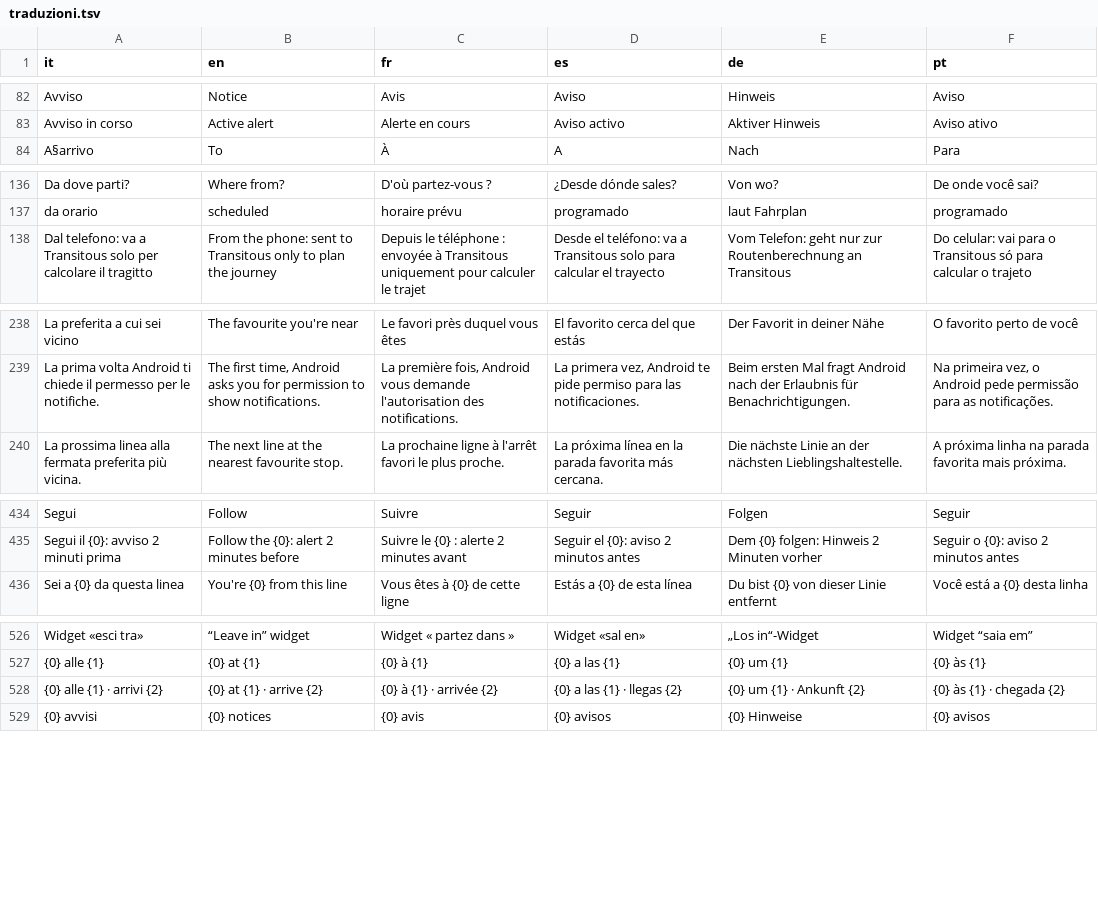
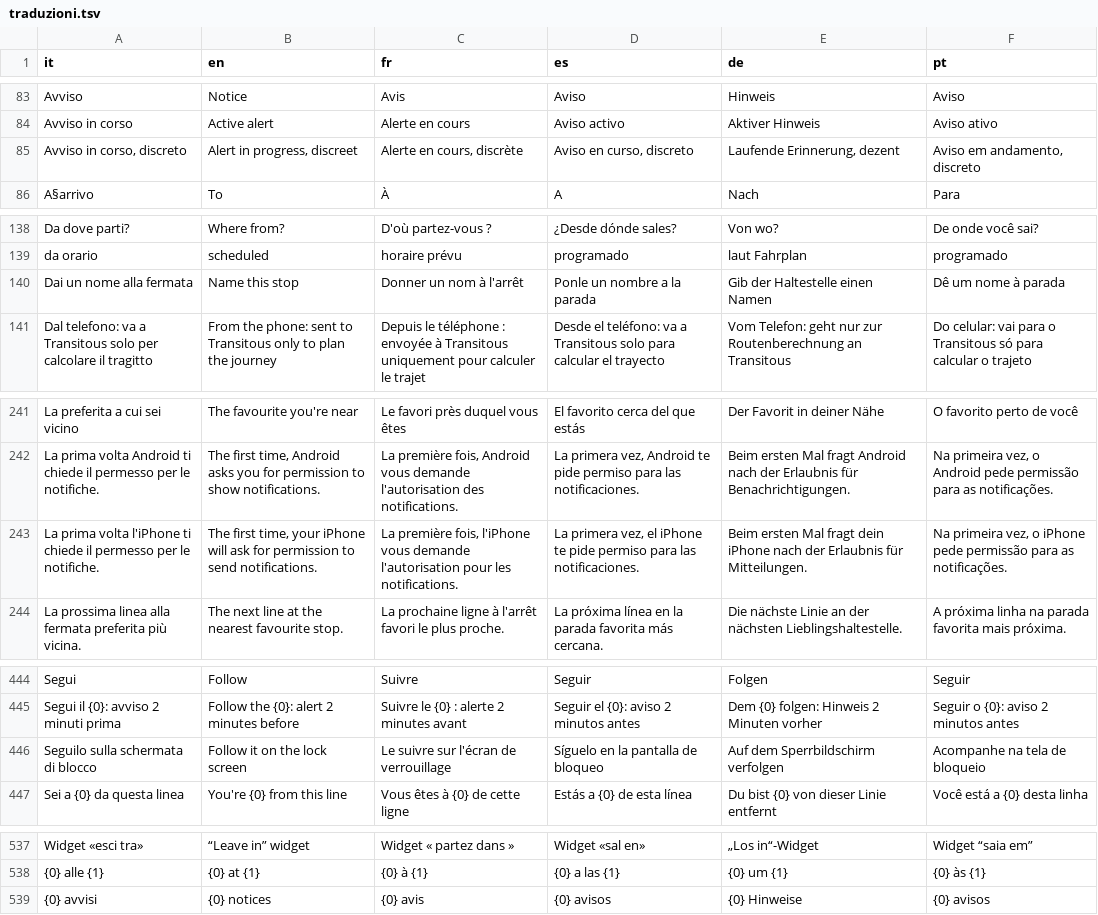
Before and after one commit to fz1101hub/Palina, a TSV file: motore/traduzioni.tsv, drawn as a sheet; only a part is shown, gaps mark what is left out; the diff covers the shown part only.

```diff
--- a/motore/traduzioni.tsv
+++ b/motore/traduzioni.tsv
@@ -83,2 +84,3 @@ Avviso	Notice	Avis	Aviso	Hinweis	Aviso
 Avviso in corso	Active alert	Alerte en cours	Aviso activo	Aktiver Hinweis	Aviso ativo
+Avviso in corso, discreto	Alert in progress, discreet	Alerte en cours, discrète	Aviso en curso, discreto	Laufende Erinnerung, dezent	Aviso em andamento, discreto
 A§arrivo	To	À	A	Nach	Para
@@ -137,2 +139,3 @@ Da dove parti?	Where from?	D'où partez-vous ?	¿Desde dónde sales?	Von wo?	De
 da orario	scheduled	horaire prévu	programado	laut Fahrplan	programado
+Dai un nome alla fermata	Name this stop	Donner un nom à l'arrêt	Ponle un nombre a la parada	Gib der Haltestelle einen Namen	Dê um nome à parada
 Dal telefono: va a Transitous solo per calcolare il tragitto	From the phone: sent to Transitous only to plan the journey	Depuis le téléphone : envoyée à Transitous uniquement pour calculer le trajet	Desde el teléfono: va a Transitous solo para calcular el trayecto	Vom Telefon: geht nur zur Routenberechnung an Transitous	Do celular: vai para o Transitous só para calcular o trajeto
@@ -239,2 +242,3 @@ La preferita a cui sei vicino	The favourite you're near	Le favori près duquel v
 La prima volta Android ti chiede il permesso per le notifiche.	The first time, Android asks you for permission to show notifications.	La première fois, Android vous demande l'autorisation des notifications.	La primera vez, Android te pide permiso para las notificaciones.	Beim ersten Mal fragt Android nach der Erlaubnis für Benachrichtigungen.	Na primeira vez, o Android pede permissão para as notificações.
+La prima volta l'iPhone ti chiede il permesso per le notifiche.	The first time, your iPhone will ask for permission to send notifications.	La première fois, l'iPhone vous demande l'autorisation pour les notifications.	La primera vez, el iPhone te pide permiso para las notificaciones.	Beim ersten Mal fragt dein iPhone nach der Erlaubnis für Mitteilungen.	Na primeira vez, o iPhone pede permissão para as notificações.
 La prossima linea alla fermata preferita più vicina.	The next line at the nearest favourite stop.	La prochaine ligne à l'arrêt favori le plus proche.	La próxima línea en la parada favorita más cercana.	Die nächste Linie an der nächsten Lieblingshaltestelle.	A próxima linha na parada favorita mais próxima.
@@ -435,2 +445,3 @@ Segui	Follow	Suivre	Seguir	Folgen	Seguir
 Segui il {0}: avviso 2 minuti prima	Follow the {0}: alert 2 minutes before	Suivre le {0} : alerte 2 minutes avant	Seguir el {0}: aviso 2 minutos antes	Dem {0} folgen: Hinweis 2 Minuten vorher	Seguir o {0}: aviso 2 minutos antes
+Seguilo sulla schermata di blocco	Follow it on the lock screen	Le suivre sur l'écran de verrouillage	Síguelo en la pantalla de bloqueo	Auf dem Sperrbildschirm verfolgen	Acompanhe na tela de bloqueio
 Sei a {0} da questa linea	You're {0} from this line	Vous êtes à {0} de cette ligne	Estás a {0} de esta línea	Du bist {0} von dieser Linie entfernt	Você está a {0} desta linha
@@ -527,3 +538,2 @@ Widget «esci tra»	“Leave in” widget	Widget « partez dans »	Widget «sal
 {0} alle {1}	{0} at {1}	{0} à {1}	{0} a las {1}	{0} um {1}	{0} às {1}
-{0} alle {1} · arrivi {2}	{0} at {1} · arrive {2}	{0} à {1} · arrivée {2}	{0} a las {1} · llegas {2}	{0} um {1} · Ankunft {2}	{0} às {1} · chegada {2}
 {0} avvisi	{0} notices	{0} avis	{0} avisos	{0} Hinweise	{0} avisos
```
Also changed, not shown: 8 added rows and 1 removed row elsewhere in this file, 55 other files.
